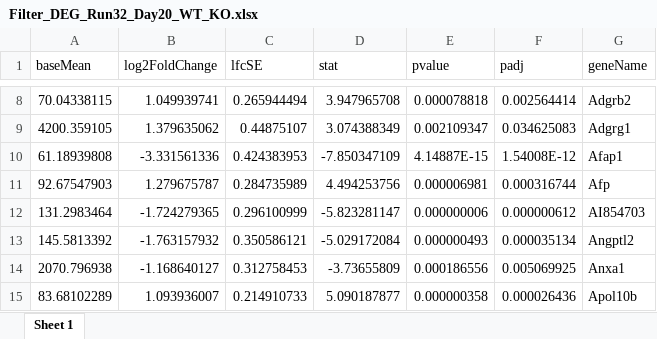
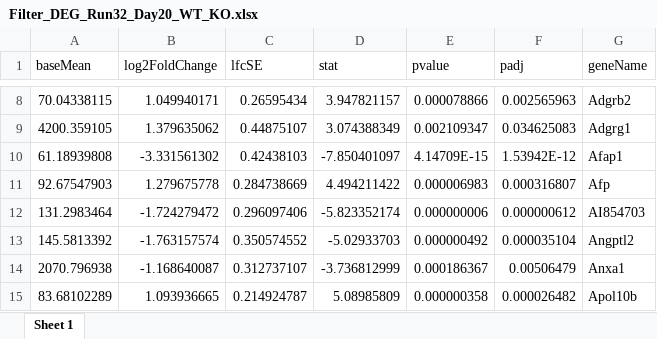
Before and after one commit to zehnlab/microarray_ngs_scripts, an Excel workbook: output/DEG/Filter_DEG_Run32_Day20_WT_KO.xlsx, sheet Sheet 1, drawn as a sheet; only a part is shown, gaps mark what is left out; values as stored, in another font and other column widths than the file's, no borders; the diff covers the shown part only; the diff names each change by its address in the sheet, - before the commit and + after, or states it on an @@ line.

```diff
--- a/output/DEG/Filter_DEG_Run32_Day20_WT_KO.xlsx (sheet Sheet 1)
+++ b/output/DEG/Filter_DEG_Run32_Day20_WT_KO.xlsx (sheet Sheet 1)
-B8 (log2FoldChange): 1.049939741
+B8 (log2FoldChange): 1.049940171
-C8 (lfcSE): 0.265944494
+C8 (lfcSE): 0.26595434
-D8 (stat): 3.947965708
+D8 (stat): 3.947821157
-E8 (pvalue): 0.000078818
+E8 (pvalue): 0.000078866
-F8 (padj): 0.002564414
+F8 (padj): 0.002565963
-B10 (log2FoldChange): -3.331561336
+B10 (log2FoldChange): -3.331561302
-C10 (lfcSE): 0.424383953
+C10 (lfcSE): 0.42438103
-D10 (stat): -7.850347109
+D10 (stat): -7.850401097
-E10 (pvalue): 4.14887E-15
+E10 (pvalue): 4.14709E-15
-F10 (padj): 1.54008E-12
+F10 (padj): 1.53942E-12
-B11 (log2FoldChange): 1.279675787
+B11 (log2FoldChange): 1.279675778
-C11 (lfcSE): 0.284735989
+C11 (lfcSE): 0.284738669
-D11 (stat): 4.494253756
+D11 (stat): 4.494211422
-E11 (pvalue): 0.000006981
+E11 (pvalue): 0.000006983
-F11 (padj): 0.000316744
+F11 (padj): 0.000316807
-B12 (log2FoldChange): -1.724279365
+B12 (log2FoldChange): -1.724279472
-C12 (lfcSE): 0.296100999
+C12 (lfcSE): 0.296097406
-D12 (stat): -5.823281147
+D12 (stat): -5.823352174
-B13 (log2FoldChange): -1.763157932
+B13 (log2FoldChange): -1.763157574
-C13 (lfcSE): 0.350586121
+C13 (lfcSE): 0.350574552
-D13 (stat): -5.029172084
+D13 (stat): -5.02933703
-E13 (pvalue): 0.000000493
+E13 (pvalue): 0.000000492
-F13 (padj): 0.000035134
+F13 (padj): 0.000035104
-B14 (log2FoldChange): -1.168640127
+B14 (log2FoldChange): -1.168640087
-C14 (lfcSE): 0.312758453
+C14 (lfcSE): 0.312737107
-D14 (stat): -3.73655809
+D14 (stat): -3.736812999
-E14 (pvalue): 0.000186556
+E14 (pvalue): 0.000186367
-F14 (padj): 0.005069925
+F14 (padj): 0.00506479
-B15 (log2FoldChange): 1.093936007
+B15 (log2FoldChange): 1.093936665
-C15 (lfcSE): 0.214910733
+C15 (lfcSE): 0.214924787
-D15 (stat): 5.090187877
+D15 (stat): 5.08985809
-F15 (padj): 0.000026436
+F15 (padj): 0.000026482
```
Also changed, not shown: 984 edited cells elsewhere in this sheet, output/DEG/Filter_DEG_Run29_D8_WT_KO.xlsx, output/DEG/Filter_DEG_Run32_Day8_TIM3n_WT_KO.xlsx, 26 other files.
